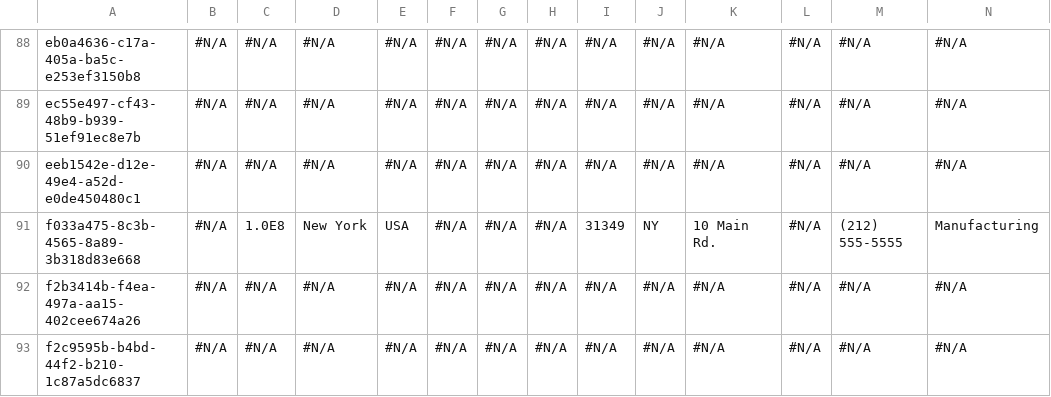
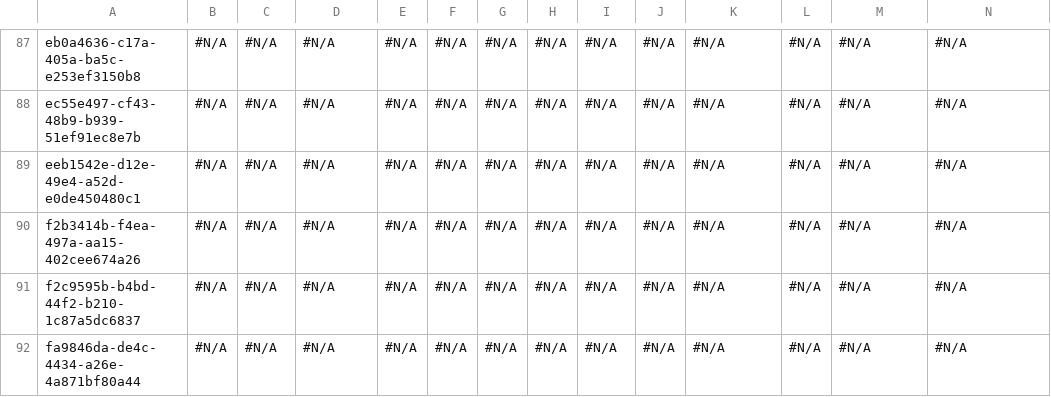
Before and after one commit to lzhdanovich/multiuser11.16, a CSV file: Account.csv, drawn as a sheet; only a part is shown, gaps mark what is left out; the shorter side is filled out with more unchanged rows; rows hold the shown columns only; the diff covers the shown part only; the diff names each change by its address in the sheet, - before the commit and + after, or states it on an @@ line.

```diff
--- a/Account.csv
+++ b/Account.csv
-row 91: f033a475-8c3b-4565-8a89-3b318d83e668 | #N/A | 1.0E8 | New York | USA | #N/A | #N/A | #N/A | 31349 | NY | 10 Main Rd. | #N/A | (212) 555-5555 | Manufacturing
```
Also changed, not shown: 2 removed rows elsewhere in this file.
